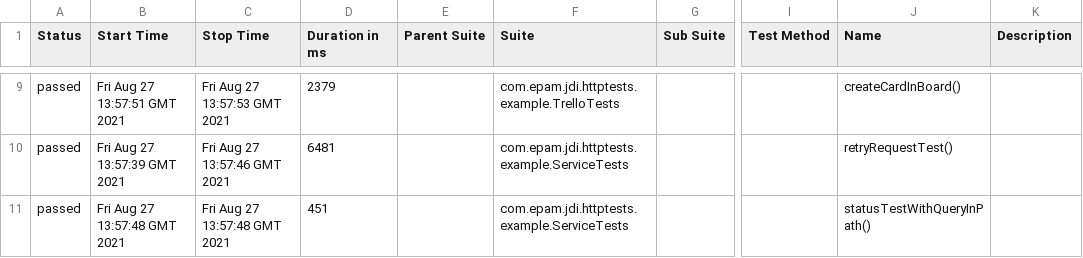
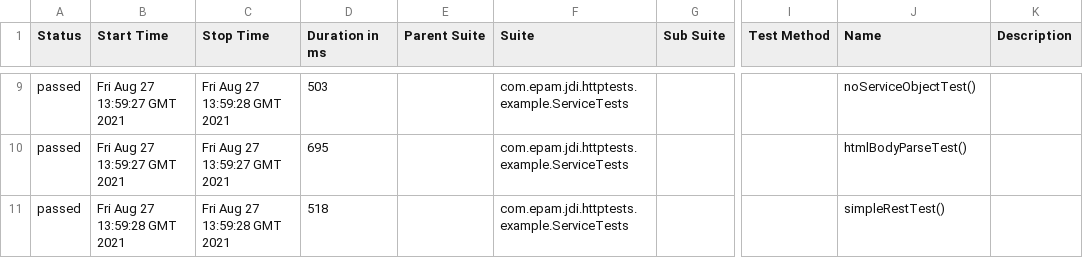
Before and after one commit to jdi-templates/jdi-dark-junit-template, a CSV file: 2/data/suites.csv, drawn as a sheet; only a part is shown, gaps mark what is left out; the diff covers the shown part only; the diff names each change by its address in the sheet, - before the commit and + after, or states it on an @@ line.

```diff
--- a/2/data/suites.csv
+++ b/2/data/suites.csv
-B9 (Start Time): Fri Aug 27 13:57:51 GMT 2021
+B9 (Start Time): Fri Aug 27 13:59:27 GMT 2021
-C9 (Stop Time): Fri Aug 27 13:57:53 GMT 2021
+C9 (Stop Time): Fri Aug 27 13:59:28 GMT 2021
-D9 (Duration in ms): 2379
+D9 (Duration in ms): 503
-F9 (Suite): com.epam.jdi.httptests.example.TrelloTests
+F9 (Suite): com.epam.jdi.httptests.example.ServiceTests
-J9 (Name): createCardInBoard()
+J9 (Name): noServiceObjectTest()
-B10 (Start Time): Fri Aug 27 13:57:39 GMT 2021
+B10 (Start Time): Fri Aug 27 13:59:27 GMT 2021
-C10 (Stop Time): Fri Aug 27 13:57:46 GMT 2021
+C10 (Stop Time): Fri Aug 27 13:59:27 GMT 2021
-D10 (Duration in ms): 6481
+D10 (Duration in ms): 695
-J10 (Name): retryRequestTest()
+J10 (Name): htmlBodyParseTest()
-B11 (Start Time): Fri Aug 27 13:57:48 GMT 2021
+B11 (Start Time): Fri Aug 27 13:59:28 GMT 2021
-C11 (Stop Time): Fri Aug 27 13:57:48 GMT 2021
+C11 (Stop Time): Fri Aug 27 13:59:28 GMT 2021
-D11 (Duration in ms): 451
+D11 (Duration in ms): 518
-J11 (Name): statusTestWithQueryInPath()
+J11 (Name): simpleRestTest()
```
Also changed, not shown: 33 edited cells elsewhere in this file, 27 other files.
